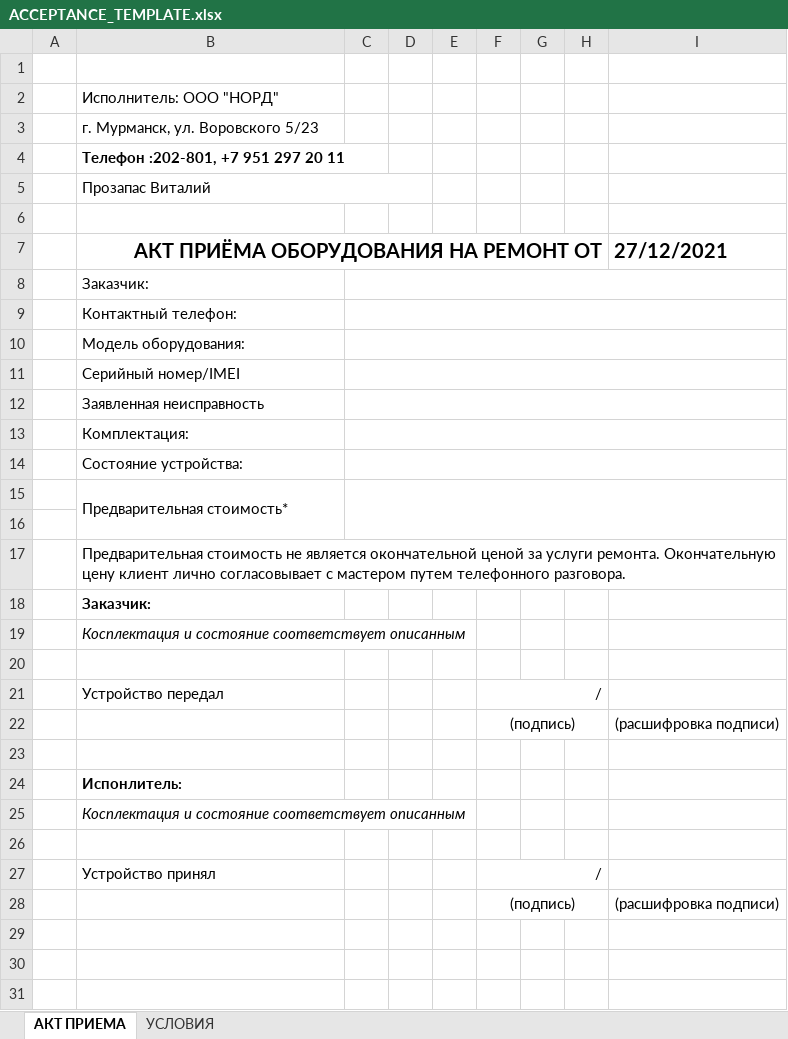
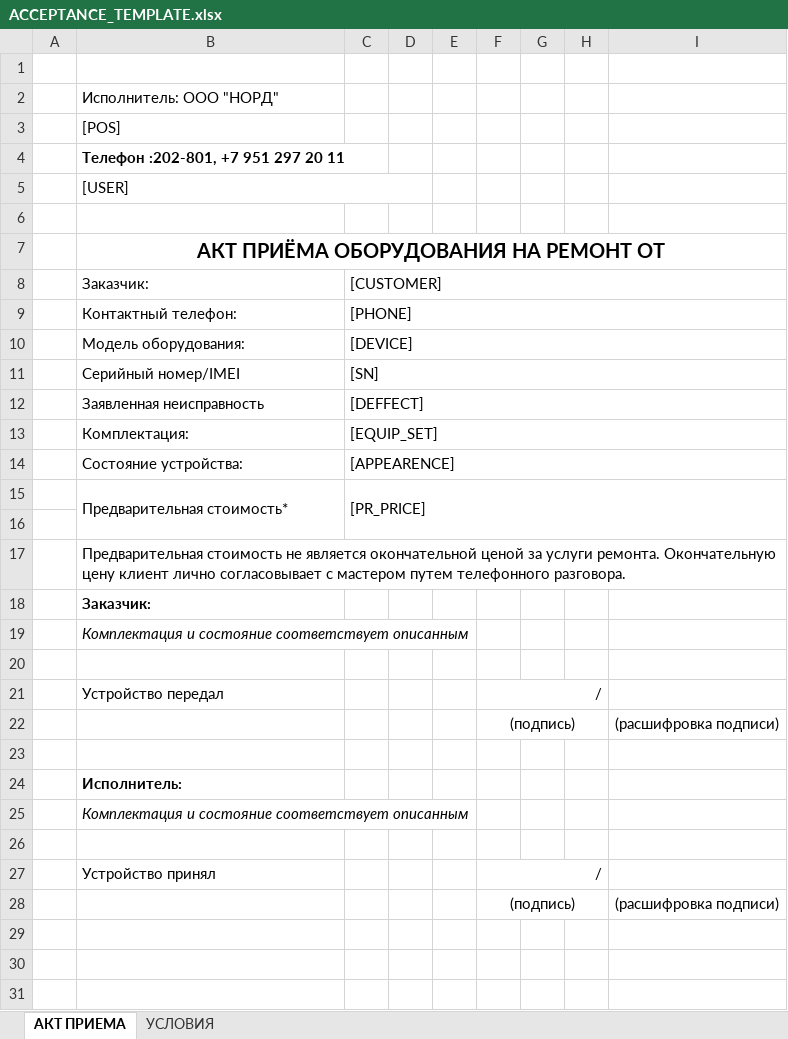
Before and after one commit to Allteran/sellper-rest, an Excel workbook: src/main/resources/static/files/ACCEPTANCE_TEMPLATE.xlsx, sheet АКТ ПРИЕМА, drawn as a sheet; only a part is shown; values as stored, in another font and other column widths than the file's, no borders; charts and pictures not drawn; removed rows and columns are numbered as before the commit, all else as after; the diff covers the shown part only; the diff names each change by its address in the sheet, - before the commit and + after, or states it on an @@ line.

```diff
--- a/src/main/resources/static/files/ACCEPTANCE_TEMPLATE.xlsx (sheet АКТ ПРИЕМА)
+++ b/src/main/resources/static/files/ACCEPTANCE_TEMPLATE.xlsx (sheet АКТ ПРИЕМА)
-B3: г. Мурманск, ул. Воровского 5/23
+B3: [POS]
-B5: Прозапас Виталий
+B5: [USER]
-row 7:  | АКТ ПРИЁМА ОБОРУДОВАНИЯ НА РЕМОНТ ОТ |  |  |  |  |  |  | 27/12/2021
-B7: Заказчик:
+B7: АКТ ПРИЁМА ОБОРУДОВАНИЯ НА РЕМОНТ ОТ
@@ B7 bold: off → on, text size: larger, alignment: left → center @@
+B7:I7 merged
-C8:I8 merged
-row 9:  | Контактный телефон:
-row 10:  | Модель оборудования:
-row 11:  | Серийный номер/IMEI
-row 12:  | Заявленная неисправность
-row 13:  | Комплектация:
-row 14:  | Состояние устройства:
-row 15:  | Предварительная стоимость*
+row 8:  | Заказчик: | [CUSTOMER]
+row 9:  | Контактный телефон: | [PHONE]
+row 10:  | Модель оборудования: | [DEVICE]
+row 11:  | Серийный номер/IMEI | [SN]
+row 12:  | Заявленная неисправность | [DEFFECT]
+row 13:  | Комплектация: | [EQUIP_SET]
+row 14:  | Состояние устройства: | [APPEARENCE]
+row 15:  | Предварительная стоимость* | [PR_PRICE]
-B19: Косплектация и состояние…
+B19: Комплектация и состояние…
-B24: Испонлитель:
+B24: Исполнитель:
-B25: Косплектация и состояние…
+B25: Комплектация и состояние…
```
Also changed, not shown: 14 edited cells, cell formats and merged cells elsewhere in this sheet, charts or pictures, 10 other files.
